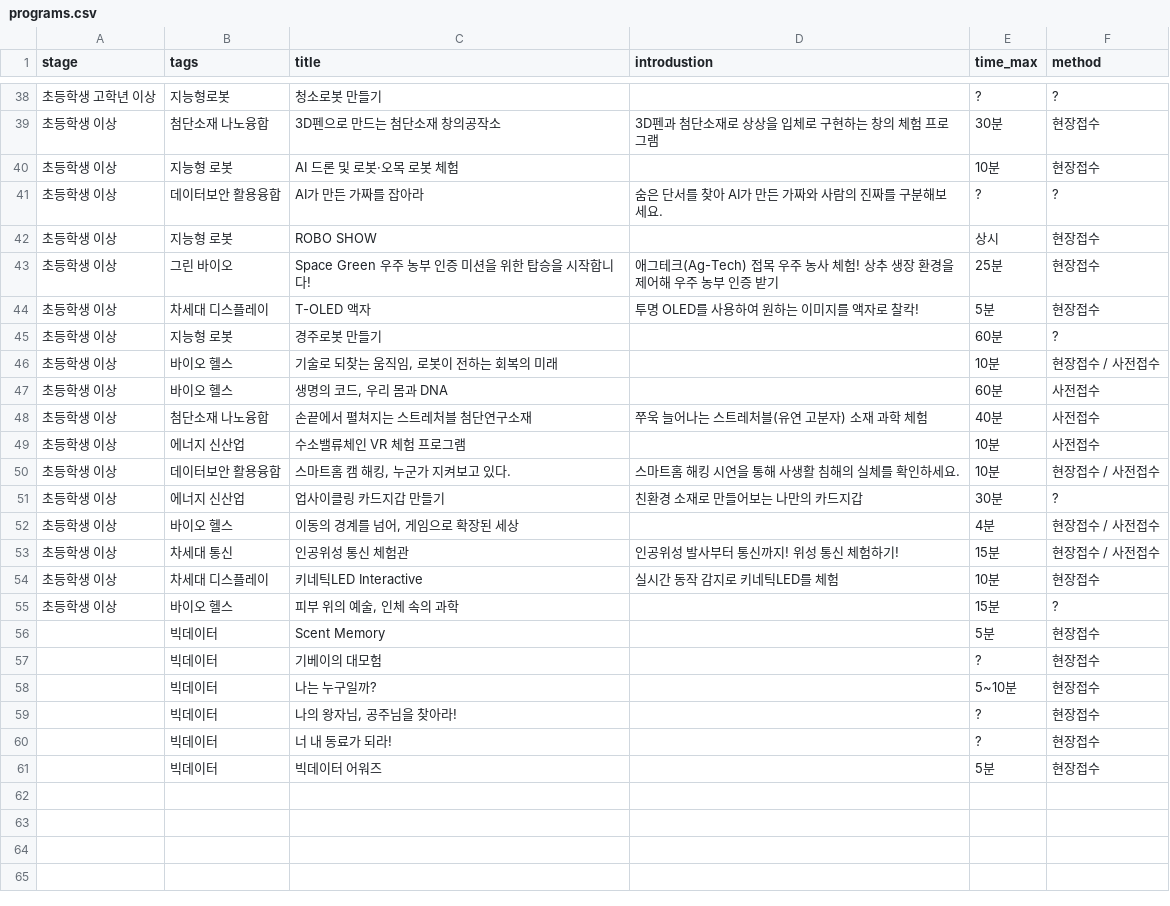
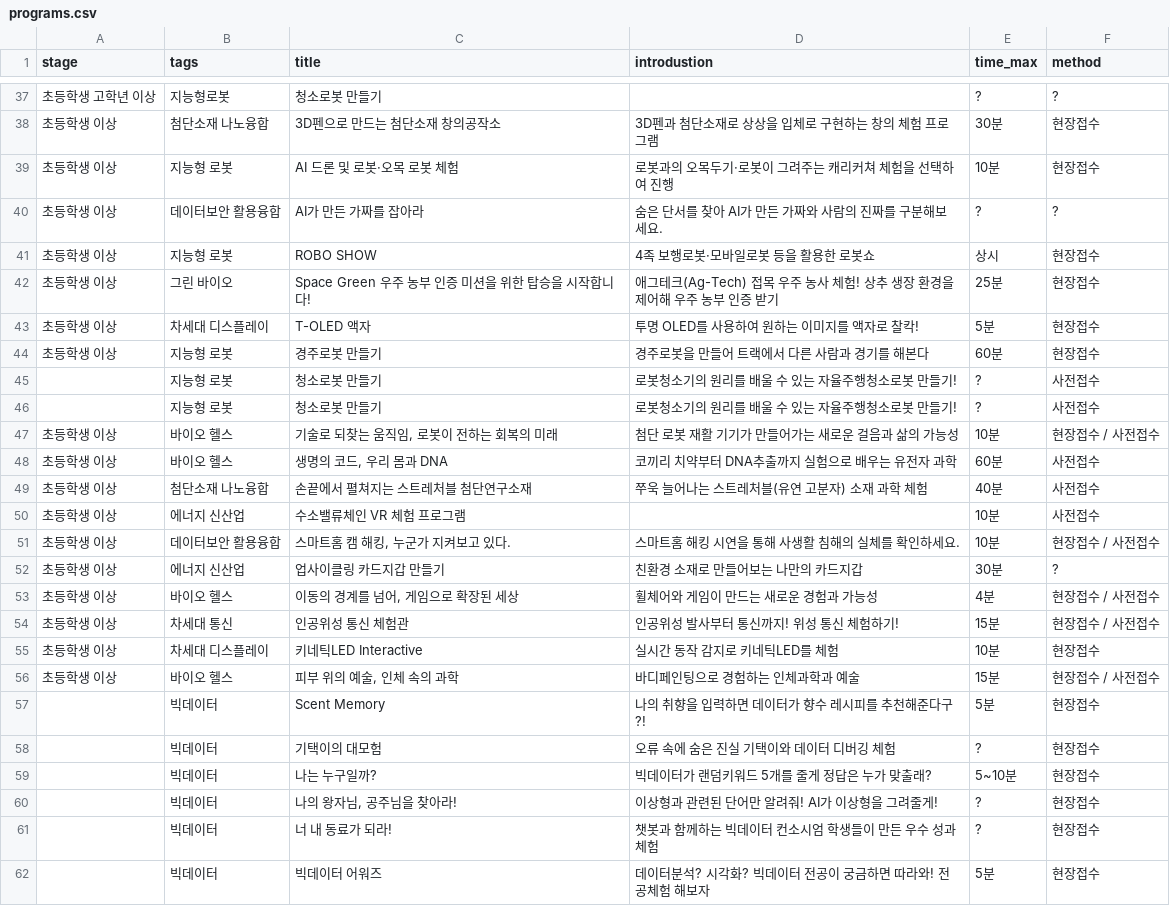
Before and after one commit to dlwldn4824/HCI-UX, a CSV file: co-show/public/data/programs.csv, drawn as a sheet; only a part is shown, gaps mark what is left out; the diff covers the shown part only.

Commit message:
csv 파일 수정

```diff
--- a/co-show/public/data/programs.csv
+++ b/co-show/public/data/programs.csv
@@ -39,10 +38,12 @@ stage,tags,title,introdustion,time_max,method,
 초등학생 이상,첨단소재 나노융합,3D펜으로 만드는 첨단소재 창의공작소,3D펜과 첨단소재로 상상을 입체로 구현하는 창의 체험 프로그램,30분,현장접수
-초등학생 이상,지능형 로봇,AI 드론 및 로봇·오목 로봇 체험,,10분,현장접수
+초등학생 이상,지능형 로봇,AI 드론 및 로봇·오목 로봇 체험,로봇과의 오목두기·로봇이 그려주는 캐리커쳐 체험을 선택하여 진행,10분,현장접수
 초등학생 이상,데이터보안 활용융합,AI가 만든 가짜를 잡아라,숨은 단서를 찾아 AI가 만든 가짜와 사람의 진짜를 구분해보세요.,?,?
-초등학생 이상,지능형 로봇,ROBO SHOW,,상시,현장접수
+초등학생 이상,지능형 로봇,ROBO SHOW,4족 보행로봇·모바일로봇 등을 활용한 로봇쇼,상시,현장접수
 초등학생 이상,그린 바이오,Space Green 우주 농부 인증 미션을 위한 탑승을 시작합니다!,애그테크(Ag-Tech) 접목 우주 농사 체험! 상추 생장 환경을 제어해 우주 농부 인증 받기,25분,현장접수
 초등학생 이상,차세대 디스플레이,T-OLED 액자,투명 OLED를 사용하여 원하는 이미지를 액자로 찰칵!,5분,현장접수
-초등학생 이상,지능형 로봇,경주로봇 만들기,,60분,?
-초등학생 이상,바이오 헬스,"기술로 되찾는 움직임, 로봇이 전하는 회복의 미래",,10분,현장접수 / 사전접수
-초등학생 이상,바이오 헬스,"생명의 코드, 우리 몸과 DNA",,60분,사전접수
+초등학생 이상,지능형 로봇,경주로봇 만들기,경주로봇을 만들어 트랙에서 다른 사람과 경기를 해본다,60분,현장접수
+,지능형 로봇,청소로봇 만들기,로봇청소기의 원리를 배울 수 있는 자율주행청소로봇 만들기!,?,사전접수
+,지능형 로봇,청소로봇 만들기,로봇청소기의 원리를 배울 수 있는 자율주행청소로봇 만들기!,?,사전접수
+초등학생 이상,바이오 헬스,"기술로 되찾는 움직임, 로봇이 전하는 회복의 미래",첨단 로봇 재활 기기가 만들어가는 새로운 걸음과 삶의 가능성 ,10분,현장접수 / 사전접수
+초등학생 이상,바이오 헬스,"생명의 코드, 우리 몸과 DNA",코끼리 치약부터 DNA추출까지 실험으로 배우는 유전자 과학,60분,사전접수
 초등학생 이상,첨단소재 나노융합,손끝에서 펼쳐지는 스트레처블 첨단연구소재,쭈욱 늘어나는 스트레처블(유연 고분자) 소재 과학 체험,40분,사전접수
@@ -51,11 +52,11 @@ stage,tags,title,introdustion,time_max,method,
 초등학생 이상,에너지 신산업,업사이클링 카드지갑 만들기,친환경 소재로 만들어보는 나만의 카드지갑,30분,?
-초등학생 이상,바이오 헬스,"이동의 경계를 넘어, 게임으로 확장된 세상",,4분,현장접수 / 사전접수
+초등학생 이상,바이오 헬스,"이동의 경계를 넘어, 게임으로 확장된 세상",휠체어와 게임이 만드는 새로운 경험과 가능성,4분,현장접수 / 사전접수
 초등학생 이상,차세대 통신,인공위성 통신 체험관,인공위성 발사부터 통신까지! 위성 통신 체험하기!,15분,현장접수 / 사전접수
 초등학생 이상,차세대 디스플레이,키네틱LED Interactive,실시간 동작 감지로 키네틱LED를 체험,10분,현장접수
-초등학생 이상,바이오 헬스,"피부 위의 예술, 인체 속의 과학",,15분,?
-,빅데이터,Scent Memory,,5분,현장접수
-,빅데이터,기베이의 대모험,,?,현장접수
-,빅데이터,나는 누구일까?,,5~10분,현장접수
-,빅데이터,"나의 왕자님, 공주님을 찾아라!",,?,현장접수
-,빅데이터,너 내 동료가 되라!,,?,현장접수
-,빅데이터,빅데이터 어워즈,,5분,현장접수
+초등학생 이상,바이오 헬스,"피부 위의 예술, 인체 속의 과학",바디페인팅으로 경험하는 인체과학과 예술,15분,현장접수 / 사전접수
+,빅데이터,Scent Memory,나의 취향을 입력하면 데이터가 향수 레시피를 추천해준다구?!,5분,현장접수
+,빅데이터,기택이의 대모험,오류 속에 숨은 진실 기택이와 데이터 디버깅 체험,?,현장접수
+,빅데이터,나는 누구일까?,빅데이터가 랜덤키워드 5개를 줄게 정답은 누가 맞출래?,5~10분,현장접수
+,빅데이터,"나의 왕자님, 공주님을 찾아라!",이상형과 관련된 단어만 알려줘! AI가 이상형을 그려줄게!,?,현장접수
+,빅데이터,너 내 동료가 되라!,챗봇과 함께하는 빅데이터 컨소시엄 학생들이 만든 우수 성과 체험,?,현장접수
+,빅데이터,빅데이터 어워즈,데이터분석? 시각화? 빅데이터 전공이 궁금하면 따라와! 전공체험 해보자,5분,현장접수
```
Also changed, not shown: 1 removed row and 16 edited cells elsewhere in this file.
